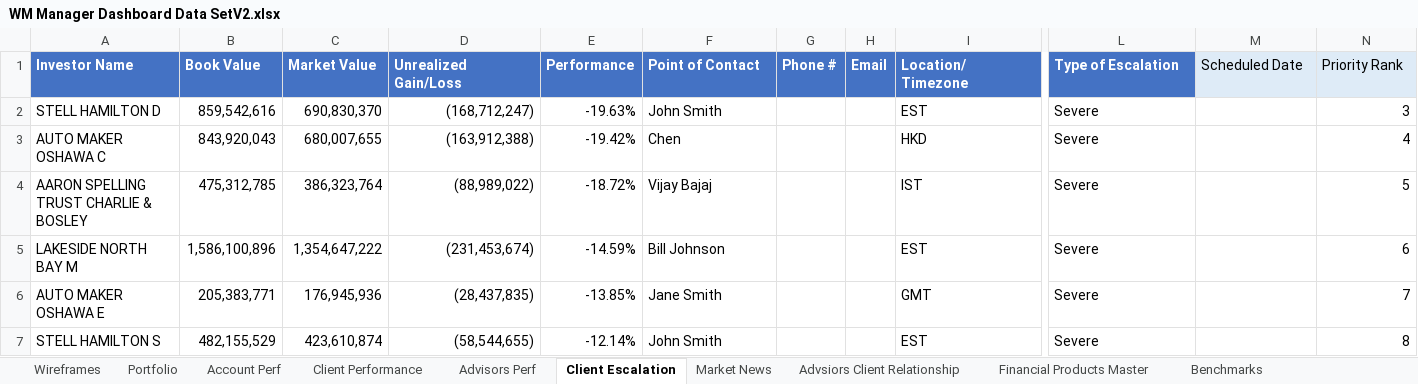
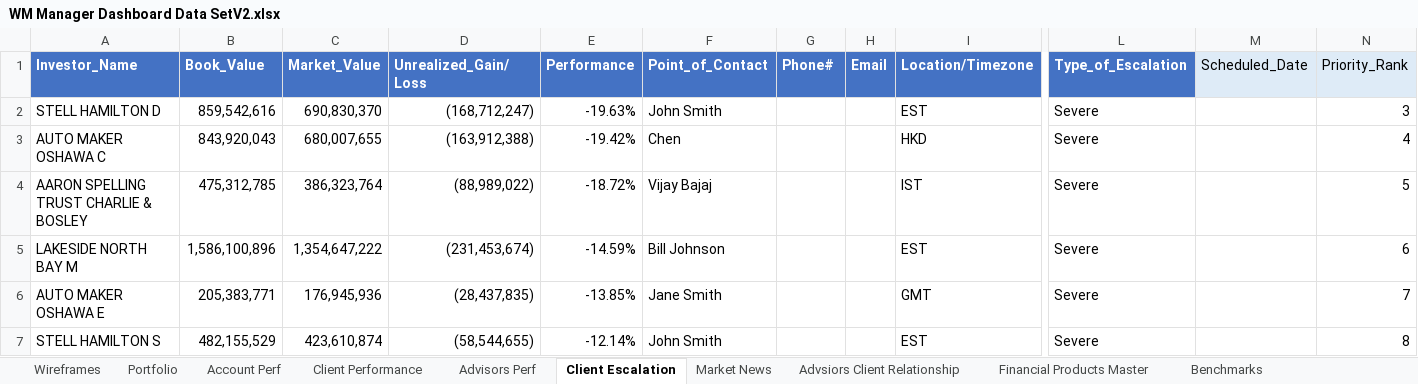
Before and after one commit to Yas-Rahul-Sinha/RFMA_Darta_1, an Excel workbook: WM Manager Dashboard Data SetV2.xlsx, sheet Client Escalation, drawn as a sheet; only a part is shown, gaps mark what is left out; values as stored, in another font and other column widths than the file's, no borders; conditional formats and table styles not drawn; the diff names each change by its address in the sheet, - before the commit and + after, or states it on an @@ line.

```diff
--- a/WM Manager Dashboard Data SetV2.xlsx (sheet Client Escalation)
+++ b/WM Manager Dashboard Data SetV2.xlsx (sheet Client Escalation)
-A1: Investor Name
+A1: Investor_Name
-B1: Book Value
+B1: Book_Value
-C1: Market Value
+C1: Market_Value
-D1: Unrealized Gain/Loss
+D1: Unrealized_Gain/Loss
-F1: Point of Contact
+F1: Point_of_Contact
-G1: Phone #
+G1: Phone#
-I1: Location/ Timezone
+I1: Location/Timezone
-L1: Type of Escalation
+L1: Type_of_Escalation
-M1: Scheduled Date
+M1: Scheduled_Date
-N1: Priority Rank
+N1: Priority_Rank
```
Also changed, not shown: sheet Portfolio, sheet Instrument Master Price, sheet Account Perf, sheet Client Performance, sheet Advisors Perf, sheet Market News, 1 more sheet, charts or pictures, 7 other files.
